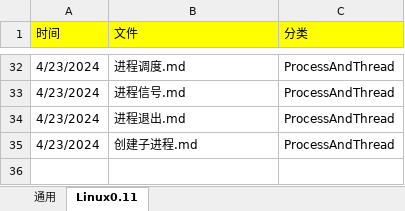
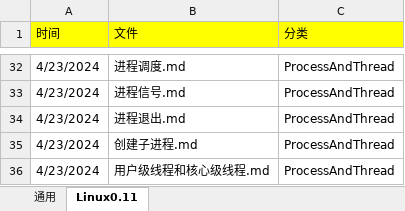
Before and after one commit to niu0217/Linux, an Excel workbook: 项目计划跟进表.xlsx, sheet Linux0.11, drawn as a sheet; only a part is shown, gaps mark what is left out; values as stored, in another font and other column widths than the file's, no borders; the diff names each change by its address in the sheet, - before the commit and + after, or states it on an @@ line.

Commit message:
用户级线程和核心级线程.md

```diff
--- a/项目计划跟进表.xlsx (sheet Linux0.11)
+++ b/项目计划跟进表.xlsx (sheet Linux0.11)
+row 36: 4/23/2024 | 用户级线程和核心级线程.md | ProcessAndThread
```
Also changed, not shown: 12 other files.
